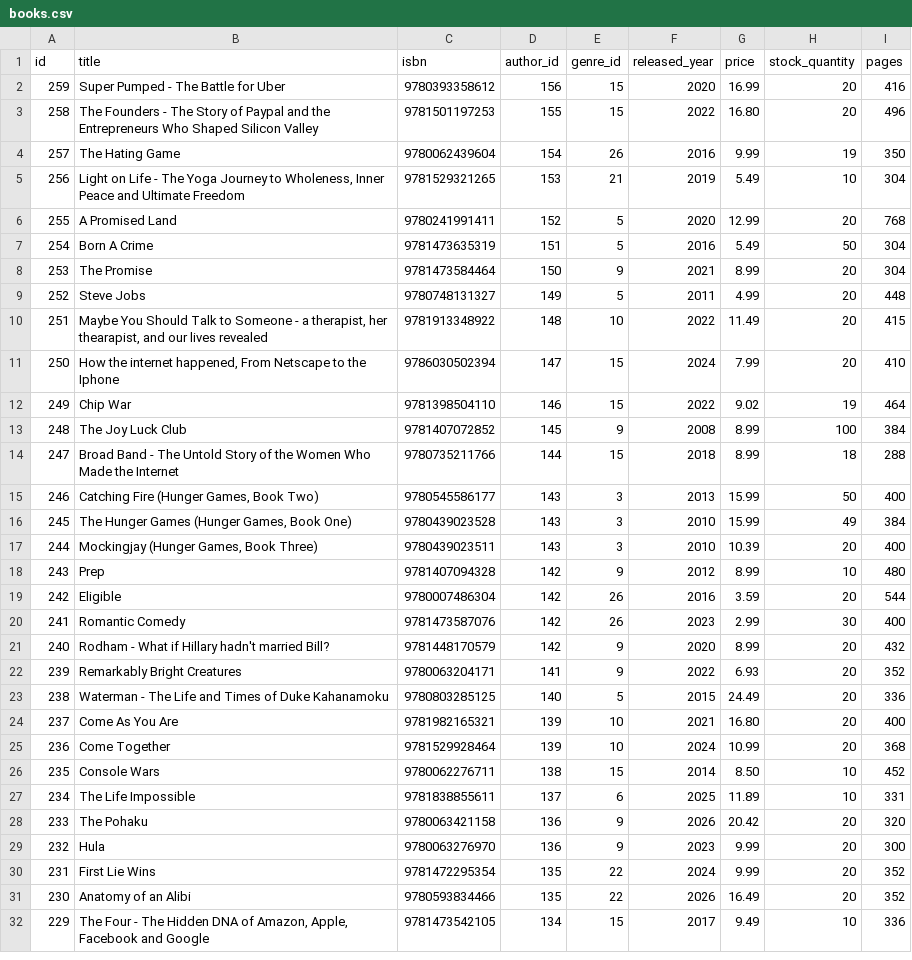
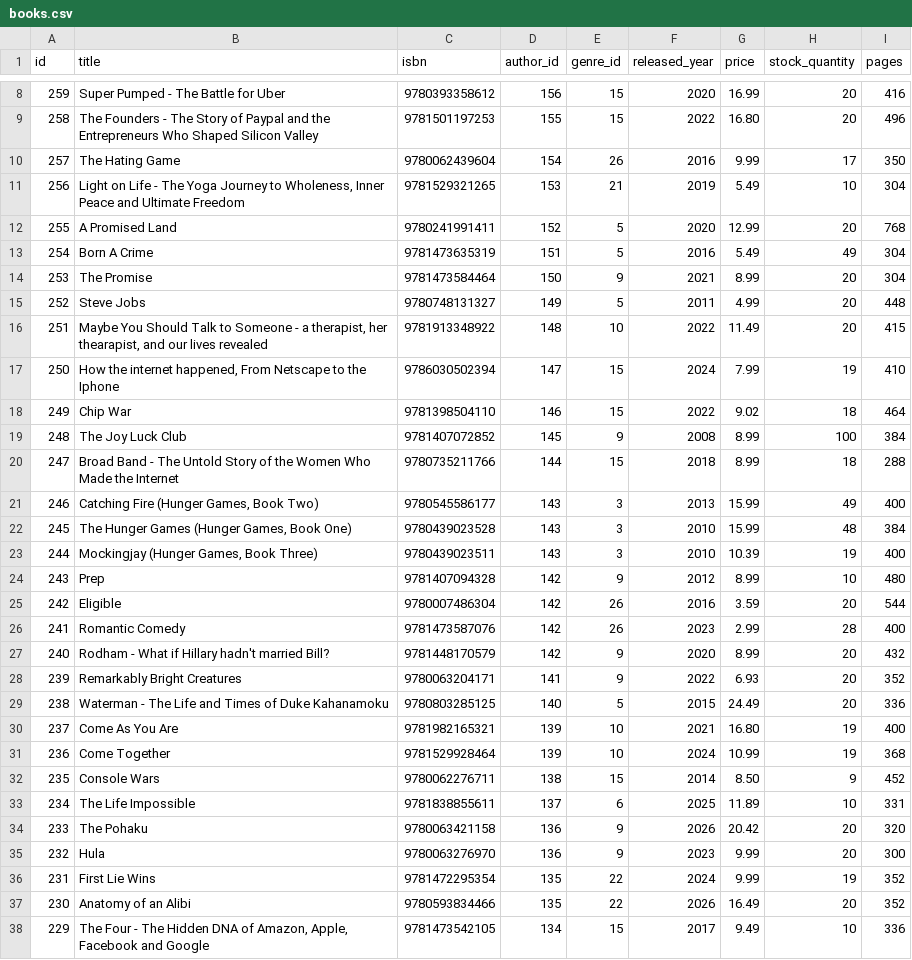
Before and after one commit to UlrikeDetective/code, a CSV file: SQL/PostGre/book_data/data/books.csv, drawn as a sheet; only a part is shown, gaps mark what is left out; the diff covers the shown part only.

```diff
--- a/SQL/PostGre/book_data/data/books.csv
+++ b/SQL/PostGre/book_data/data/books.csv
@@ -3,6 +9,6 @@
 258," The Founders - The Story of Paypal and the Entrepreneurs Who Shaped Silicon Valley","9781501197253",155,15,2022,"16.80",20,496
-257,"The Hating Game","9780062439604",154,26,2016,"9.99",19,350
+257,"The Hating Game","9780062439604",154,26,2016,"9.99",17,350
 256,"Light on Life - The Yoga Journey to Wholeness, Inner Peace and Ultimate Freedom","9781529321265",153,21,2019,"5.49",10,304
 255,"A Promised Land","9780241991411",152,5,2020,"12.99",20,768
-254,"Born A Crime","9781473635319",151,5,2016,"5.49",50,304
+254,"Born A Crime","9781473635319",151,5,2016,"5.49",49,304
 253,"The Promise","9781473584464",150,9,2021,"8.99",20,304
@@ -10,12 +16,12 @@
 251,"Maybe You Should Talk to Someone - a therapist, her thearapist, and our lives revealed","9781913348922",148,10,2022,"11.49",20,415
-250,"How the internet happened, From Netscape to the Iphone","9786030502394",147,15,2024,"7.99",20,410
-249,"Chip War","9781398504110",146,15,2022,"9.02",19,464
+250,"How the internet happened, From Netscape to the Iphone","9786030502394",147,15,2024,"7.99",19,410
+249,"Chip War","9781398504110",146,15,2022,"9.02",18,464
 248,"The Joy Luck Club","9781407072852",145,9,2008,"8.99",100,384
 247,"Broad Band - The Untold Story of the Women Who Made the Internet","9780735211766",144,15,2018,"8.99",18,288
-246,"Catching Fire (Hunger Games, Book Two)","9780545586177",143,3,2013,"15.99",50,400
-245,"The Hunger Games (Hunger Games, Book One)","9780439023528",143,3,2010,"15.99",49,384
-244,"Mockingjay (Hunger Games, Book Three)","9780439023511",143,3,2010,"10.39",20,400
+246,"Catching Fire (Hunger Games, Book Two)","9780545586177",143,3,2013,"15.99",49,400
+245,"The Hunger Games (Hunger Games, Book One)","9780439023528",143,3,2010,"15.99",48,384
+244,"Mockingjay (Hunger Games, Book Three)","9780439023511",143,3,2010,"10.39",19,400
 243,"Prep","9781407094328",142,9,2012,"8.99",10,480
 242,"Eligible","9780007486304",142,26,2016,"3.59",20,544
-241,"Romantic Comedy","9781473587076",142,26,2023,"2.99",30,400
+241,"Romantic Comedy","9781473587076",142,26,2023,"2.99",28,400
 240,"Rodham - What if Hillary hadn't married Bill?","9781448170579",142,9,2020,"8.99",20,432
@@ -23,5 +29,5 @@
 238,"Waterman - The Life and Times of Duke Kahanamoku","9780803285125",140,5,2015,"24.49",20,336
-237,"Come As You Are","9781982165321",139,10,2021,"16.80",20,400
-236,"Come Together","9781529928464",139,10,2024,"10.99",20,368
-235,"Console Wars","9780062276711",138,15,2014,"8.50",10,452
+237,"Come As You Are","9781982165321",139,10,2021,"16.80",19,400
+236,"Come Together","9781529928464",139,10,2024,"10.99",19,368
+235,"Console Wars","9780062276711",138,15,2014,"8.50",9,452
 234,"The Life Impossible","9781838855611",137,6,2025,"11.89",10,331
@@ -29,3 +35,3 @@
 232,"Hula","9780063276970",136,9,2023,"9.99",20,300
-231,"First Lie Wins","9781472295354",135,22,2024,"9.99",20,352
+231,"First Lie Wins","9781472295354",135,22,2024,"9.99",19,352
 230,"Anatomy of an Alibi","9780593834466",135,22,2026,"16.49",20,352
```
Also changed, not shown: 6 added rows and 60 edited cells elsewhere in this file, SQL/PostGre/book_data/data/customers.csv, SQL/PostGre/book_data/data/event_registrations.csv, 6 other files.
